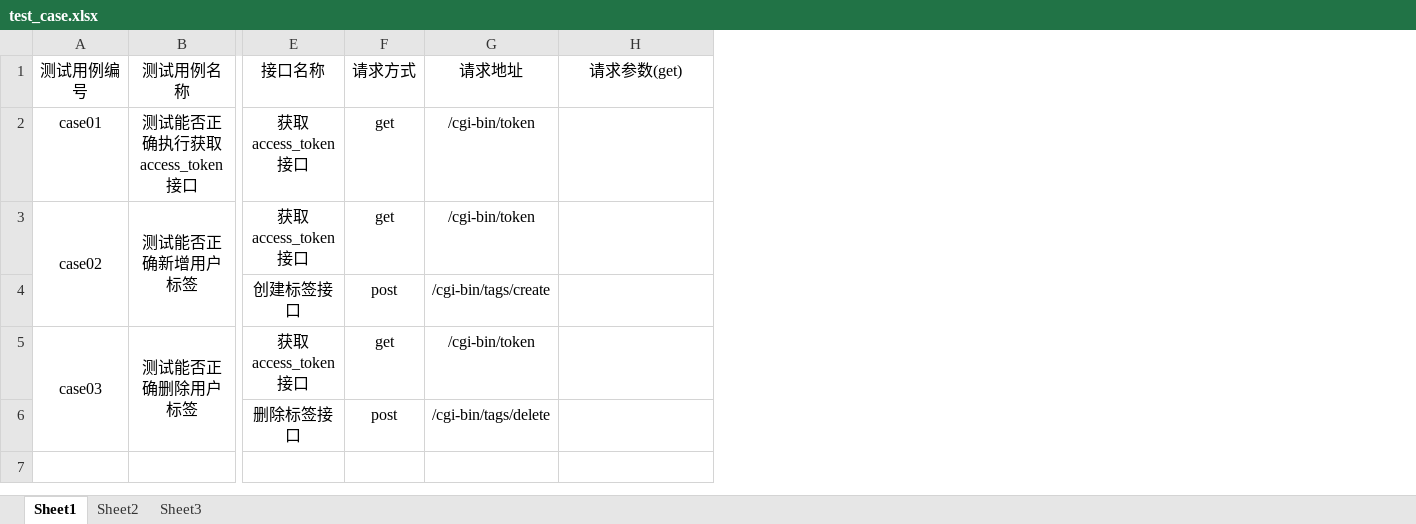
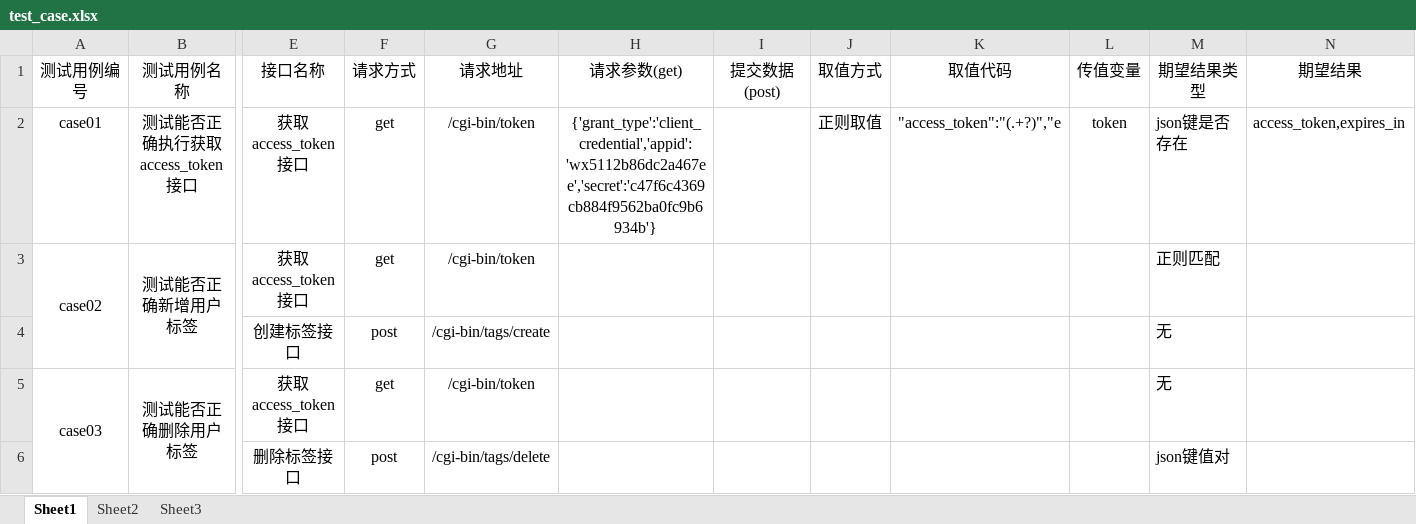
Before and after one commit to yuchengyu1994/API_TEST_FRAME, an Excel workbook: test_data/test_case.xlsx, sheet Sheet1, drawn as a sheet; only a part is shown, gaps mark what is left out; values as stored, in another font and other column widths than the file's, no borders; the diff names each change by its address in the sheet, - before the commit and + after, or states it on an @@ line.

```diff
--- a/test_data/test_case.xlsx (sheet Sheet1)
+++ b/test_data/test_case.xlsx (sheet Sheet1)
+column I (提交数据(post)), empty
+column J (取值方式), row 2: 正则取值
+column K (取值代码), row 2: "access_token":"(.+?)","e
+column L (传值变量), row 2: token
+column M (期望结果类型), rows 2-6: json键是否存在 | 正则匹配 | 无 | 无 | json键值对
+column N (期望结果), row 2: access_token,expires_in
-H2 (请求参数(get)): (empty)
+H2 (请求参数(get)): {'grant_type':'client_credential','appid':'wx5112b86dc2a467ee','secret':'c47f6c4369cb884f9562ba0fc9b6934b'}
```
Also changed, not shown: 34 other files.
